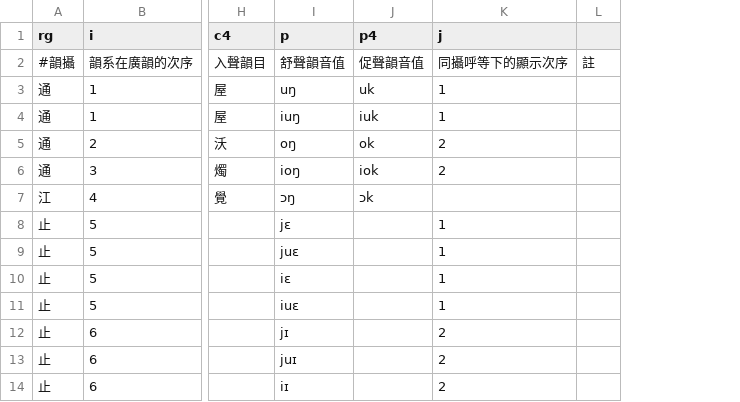
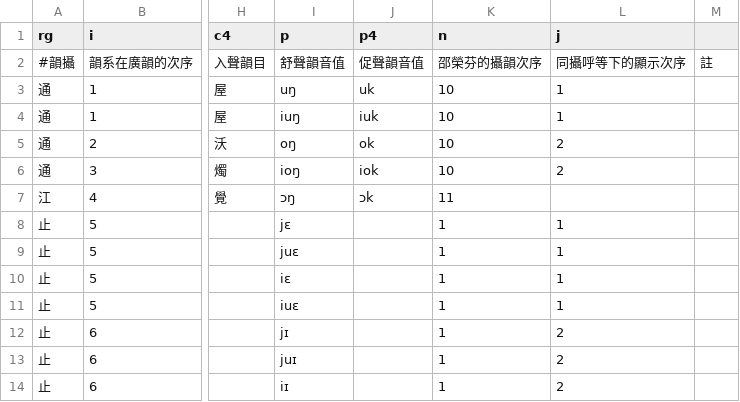
Before and after one commit to SteveKCheng/ChinesePhonology, a TSV file: rhyme-groups.tsv, drawn as a sheet; only a part is shown, gaps mark what is left out; the diff names each change by its address in the sheet, - before the commit and + after, or states it on an @@ line.

```diff
--- a/rhyme-groups.tsv
+++ b/rhyme-groups.tsv
+column K (n), rows 2-14: 邵榮芬的攝韻次序 | 10 | 10 | 10 | 10 | 11 | 1 | 1 | 1 | 1 | 1 | 1 | 1
```
Also changed, not shown: 2 other files.
